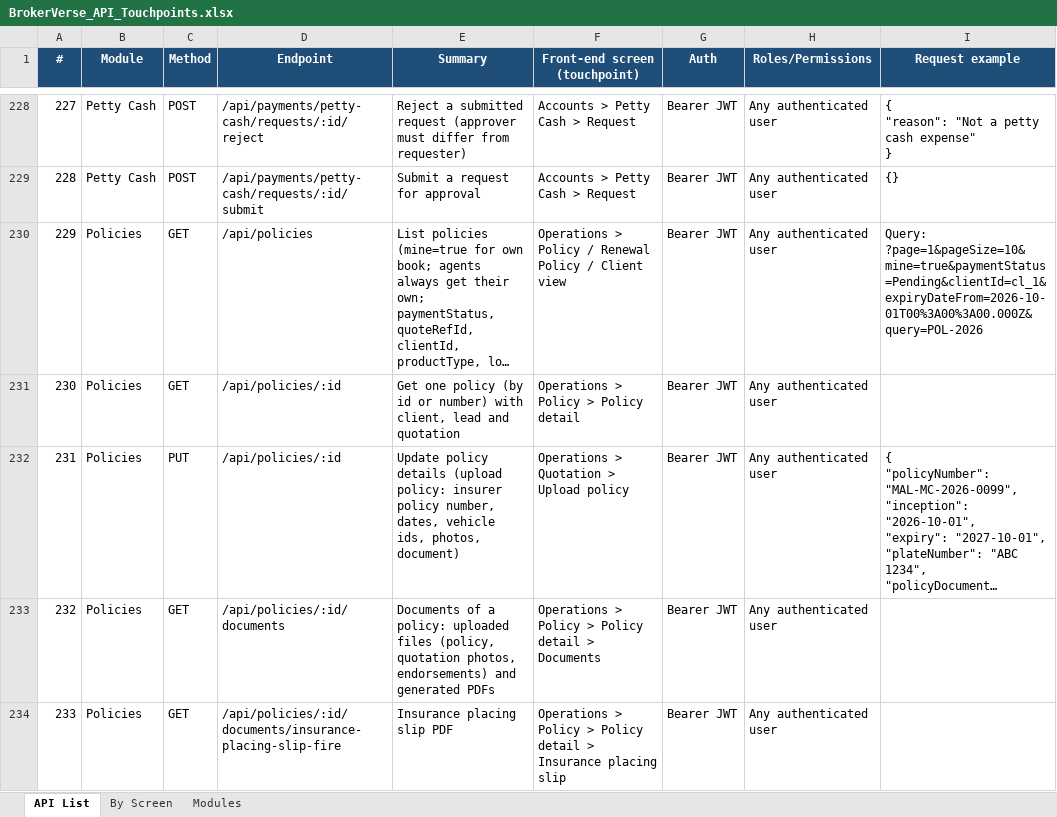
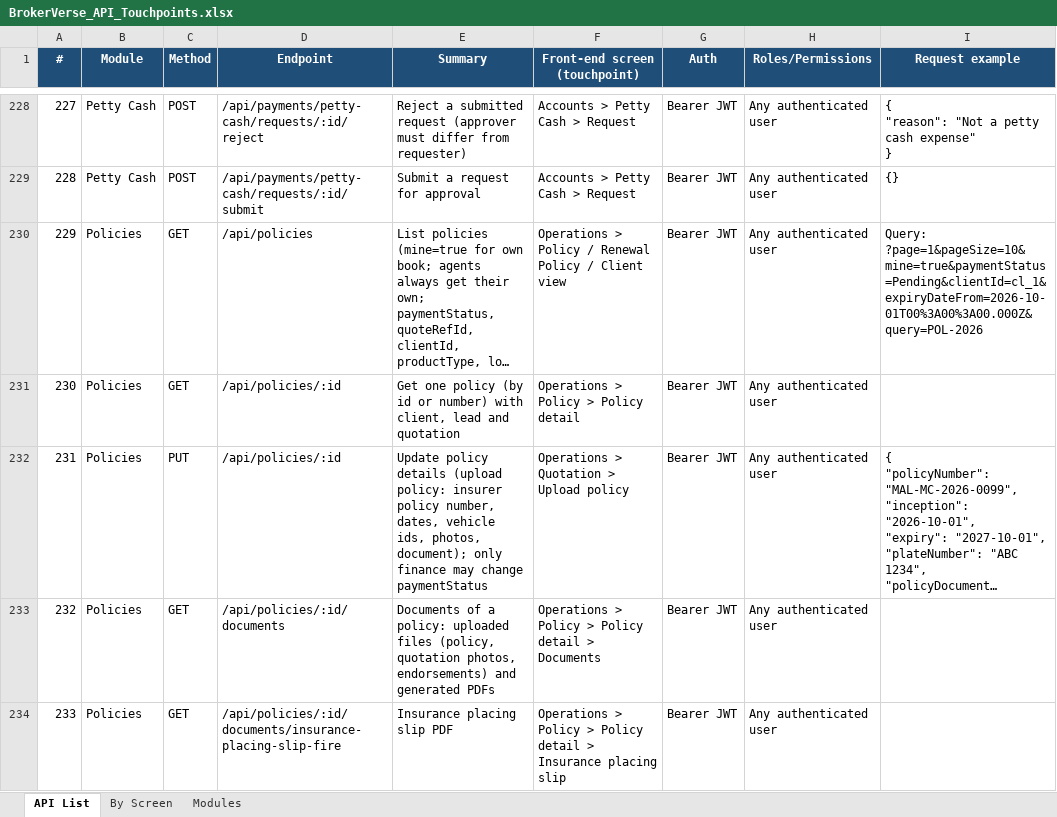
Before and after one commit to IortaTexhNXT-DEV/BDOI-OOTB, an Excel workbook: backend/docs/api/BrokerVerse_API_Touchpoints.xlsx, sheet API List, drawn as a sheet; only a part is shown, gaps mark what is left out; long unchanged cells end in …; values as stored, in another font and other column widths than the file's, no borders; the diff covers the shown part only; the diff names each change by its address in the sheet, - before the commit and + after, or states it on an @@ line.

Commit message:
Make receipts and direct payment paths finance-only (D61, D70)
- POST /receipts requires write:receipts; the shared write:policies /
  write:endorsements grant is removed. Sales keeps read:receipts only
  (seed + migration 0084 revoking write:receipts on existing databases).
- POST /accounting/payment-entries and PATCH /policies/:id/payment-status
  require write:receipts; PUT /policies/:id refuses a paymentStatus change
  from non-finance users.
- Agents, sales, underwriters and customer services record payments as
  pending via POST /policies/:id/payments; finance verifies them.
- Shared PolicyPaymentCapture panel used by the quote payment step and the
  endorsement payment step; the endorsement screen no longer auto-proceeds,
  it captures against the endorsement bill (receivableId) for finance to
  verify; return premiums only record the refund due.
- Tests: payment-segregation.test.js; existing tests moved to finance.

```diff
--- a/backend/docs/api/BrokerVerse_API_Touchpoints.xlsx (sheet API List)
+++ b/backend/docs/api/BrokerVerse_API_Touchpoints.xlsx (sheet API List)
-E232 (Summary): …ids, photos, document)
+E232 (Summary): …ids, photos, document); only finance may change paymentStatus
```
Also changed, not shown: 8 edited cells elsewhere in this sheet, sheet By Screen, sheet Modules, 19 other files.
